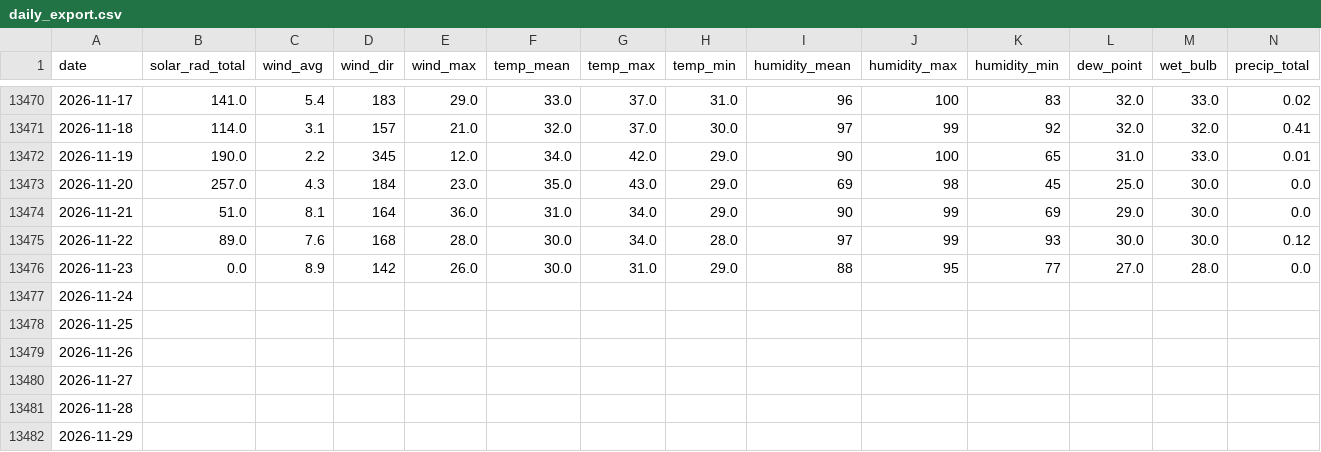
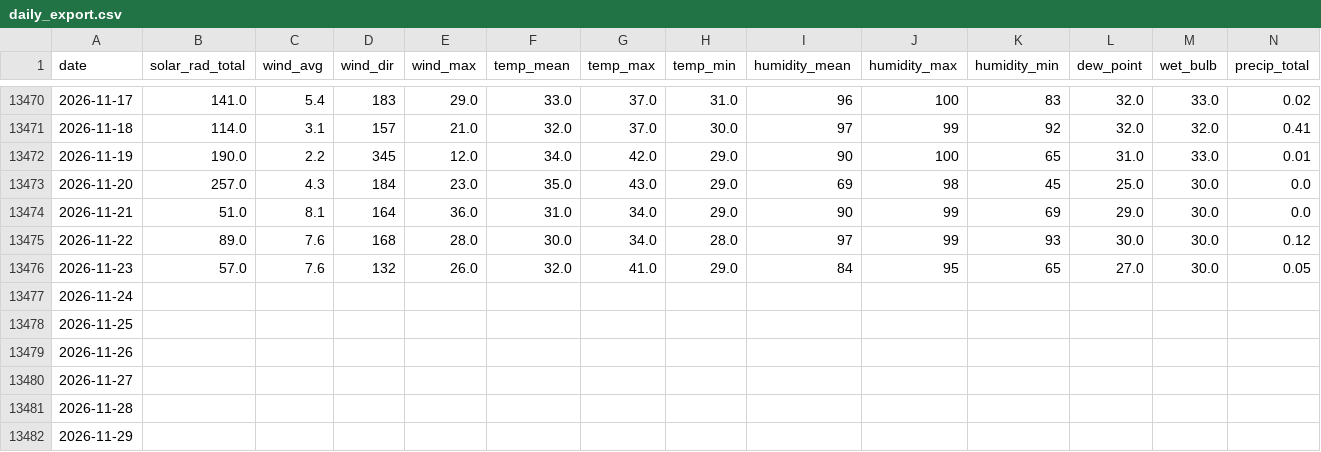
Before and after one commit to silverbutte/weather-data, a CSV file: daily_export.csv, drawn as a sheet; only a part is shown, gaps mark what is left out.

Commit message:
Auto-update daily_export.csv

```diff
--- a/daily_export.csv
+++ b/daily_export.csv
@@ -13475,3 +13475,3 @@ date,solar_rad_total,wind_avg,wind_dir,wind_max,temp_mean,temp_max,temp_min,humi
 2026-11-22,89.0,7.6,168,28.0,30.0,34.0,28.0,97,99,93,30.0,30.0,0.12
-2026-11-23,0.0,8.9,142,26.0,30.0,31.0,29.0,88,95,77,27.0,28.0,0.0
+2026-11-23,57.0,7.6,132,26.0,32.0,41.0,29.0,84,95,65,27.0,30.0,0.05
 2026-11-24,,,,,,,,,,,,,
```
